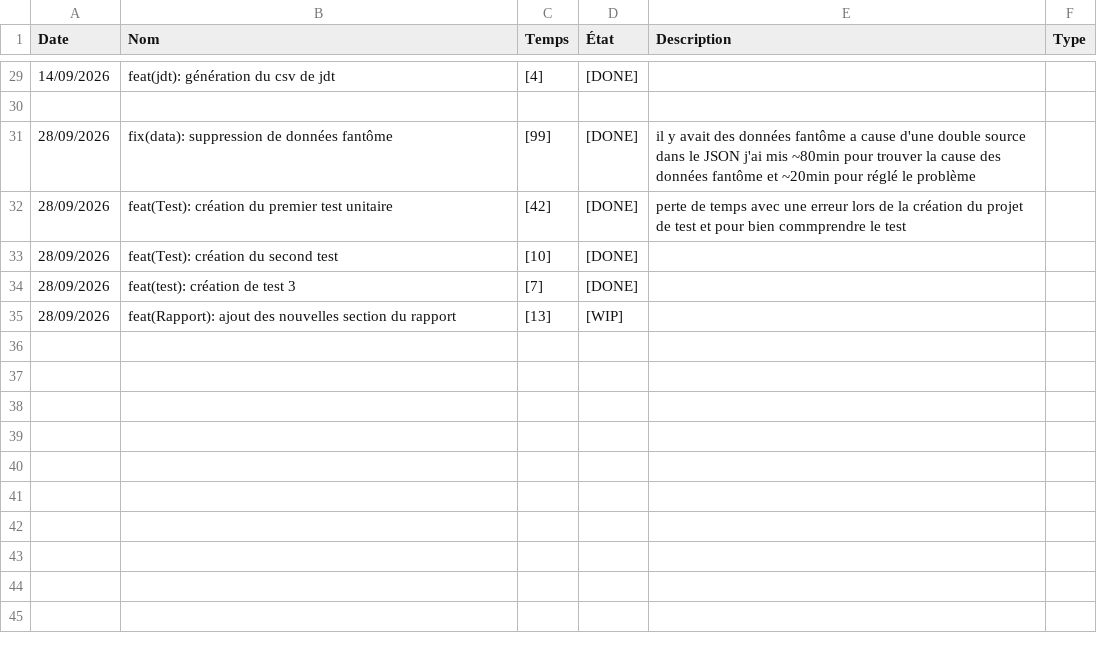
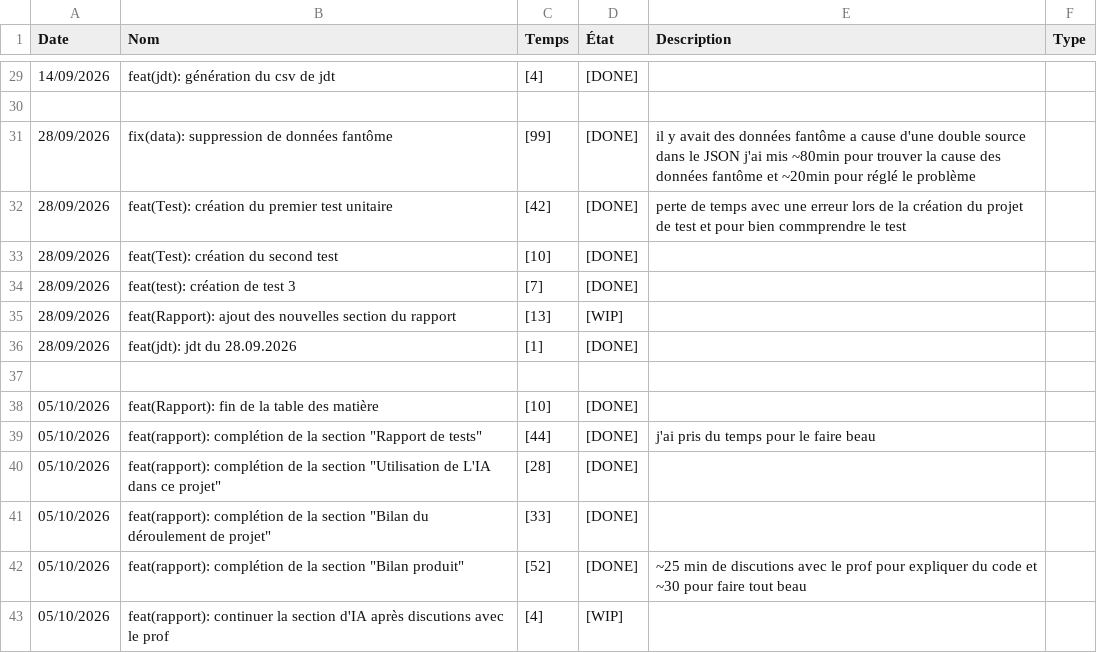
Before and after one commit to Gianmarco-Ruberti/P_FUN-Gianmarco, a CSV file: DOC/journal_de_travail.csv, drawn as a sheet; only a part is shown, gaps mark what is left out.

Commit message:
feat(jdt): jdt du 05.10.2026
[2][DONE]

```diff
--- a/DOC/journal_de_travail.csv
+++ b/DOC/journal_de_travail.csv
@@ -35 +35,9 @@ Date,Nom,Temps,État,Description,Type
 "28/09/2026","feat(Rapport): ajout des nouvelles section du rapport","[13]","[WIP]",""
+"28/09/2026","feat(jdt): jdt du 28.09.2026","[1]","[DONE]",""
+
+"05/10/2026","feat(Rapport): fin de la table des matière","[10]","[DONE]",""
+"05/10/2026","feat(rapport): complétion de la section ""Rapport de tests""","[44]","[DONE]","j'ai pris du temps pour le faire beau"
+"05/10/2026","feat(rapport): complétion de la section ""Utilisation de L'IA dans ce projet""","[28]","[DONE]",""
+"05/10/2026","feat(rapport): complétion de la section ""Bilan du déroulement de projet""","[33]","[DONE]",""
+"05/10/2026","feat(rapport): complétion de la section ""Bilan produit""","[52]","[DONE]","~25 min de discutions avec le prof pour expliquer du code et ~30 pour faire tout beau"
+"05/10/2026","feat(rapport): continuer la section d'IA après discutions avec le prof","[4]","[WIP]",""
```
